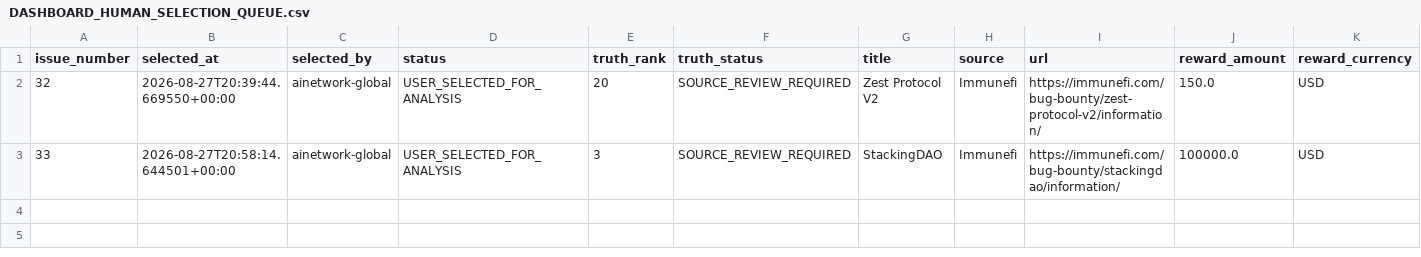
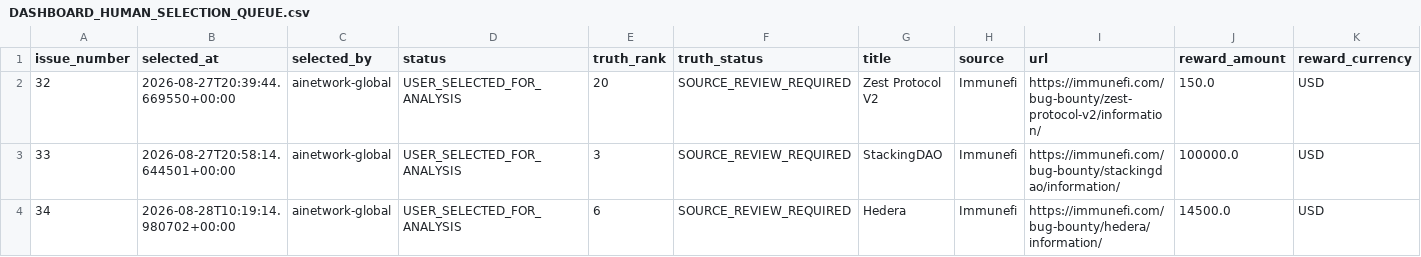
Before and after one commit to ainetwork-global/AI-Network-Lab-Brain, a CSV file: 01_GLOBAL_REVENUE_BRAIN/04_OPPORTUNITIES/DASHBOARD_HUMAN_SELECTION_QUEUE.csv, drawn as a sheet; only a part is shown; rows hold the shown columns only; the diff names each change by its address in the sheet, - before the commit and + after, or states it on an @@ line.

```diff
--- a/01_GLOBAL_REVENUE_BRAIN/04_OPPORTUNITIES/DASHBOARD_HUMAN_SELECTION_QUEUE.csv
+++ b/01_GLOBAL_REVENUE_BRAIN/04_OPPORTUNITIES/DASHBOARD_HUMAN_SELECTION_QUEUE.csv
+row 4: 34 | 2026-08-28T10:19:14.980702+00:00 | ainetwork-global | USER_SELECTED_FOR_ANALYSIS | 6 | SOURCE_REVIEW_REQUIRED | Hedera | Immunefi | https://immunefi.com/bug-bounty/hedera/information/ | 14500.0 | USD
```
Also changed, not shown: 1 other file.
